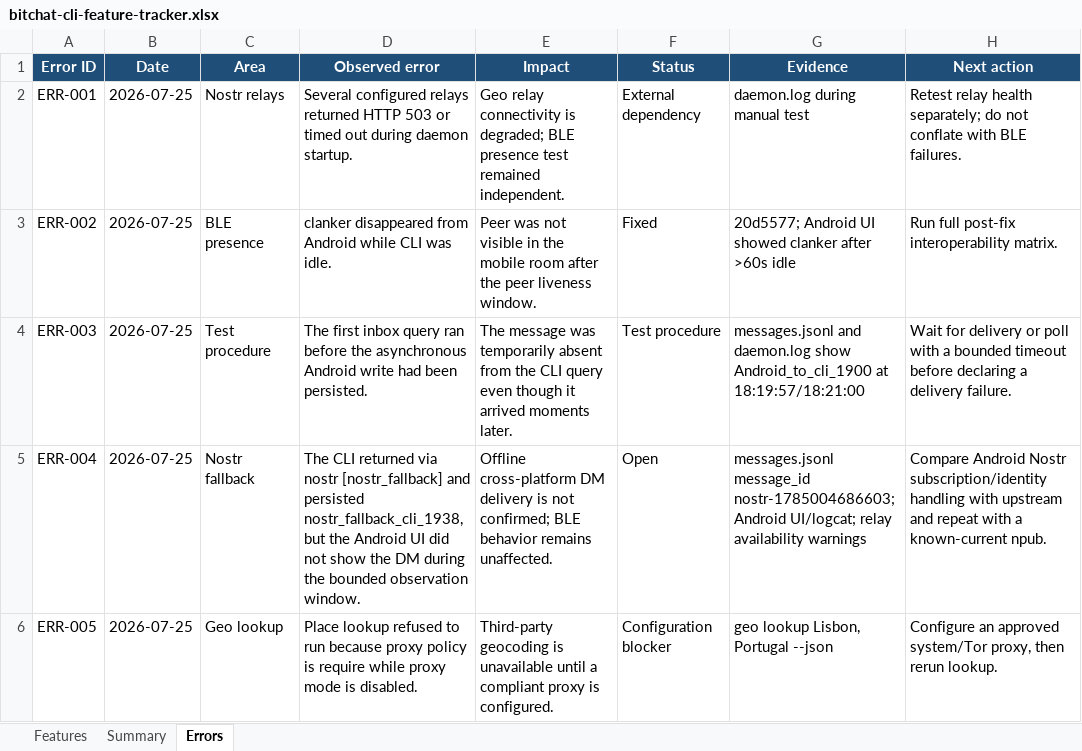
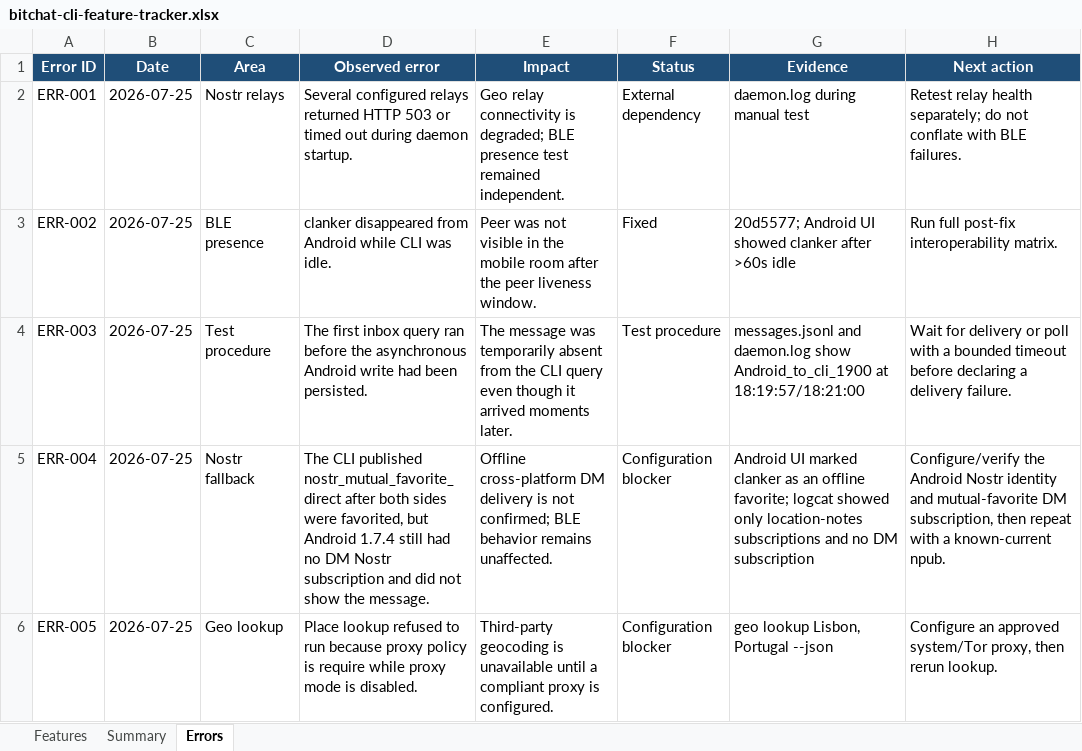
Before and after one commit to brenorb/bitchat-cli, an Excel workbook: bitchat-cli-feature-tracker.xlsx, sheet Errors, drawn as a sheet; values as stored, in another font and other column widths than the file's, no borders; the diff names each change by its address in the sheet, - before the commit and + after, or states it on an @@ line.

Commit message:
docs: refine Nostr fallback test evidence

```diff
--- a/bitchat-cli-feature-tracker.xlsx (sheet Errors)
+++ b/bitchat-cli-feature-tracker.xlsx (sheet Errors)
-D5 (Observed error): The CLI returned via nostr [nostr_fallback] and persisted nostr_fallback_cli_1938, but the Android UI did not show the DM during the bounded observation window.
+D5 (Observed error): The CLI published nostr_mutual_favorite_direct after both sides were favorited, but Android 1.7.4 still had no DM Nostr subscription and did not show the message.
-F5 (Status): Open
+F5 (Status): Configuration blocker
-G5 (Evidence): messages.jsonl message_id nostr-1785004686603; Android UI/logcat; relay availability warnings
+G5 (Evidence): Android UI marked clanker as an offline favorite; logcat showed only location-notes subscriptions and no DM subscription
-H5 (Next action): Compare Android Nostr subscription/identity handling with upstream and repeat with…
+H5 (Next action): Configure/verify the Android Nostr identity and mutual-favorite DM subscription, then repeat with…
```
Also changed, not shown: sheet Features, 1 other file.
